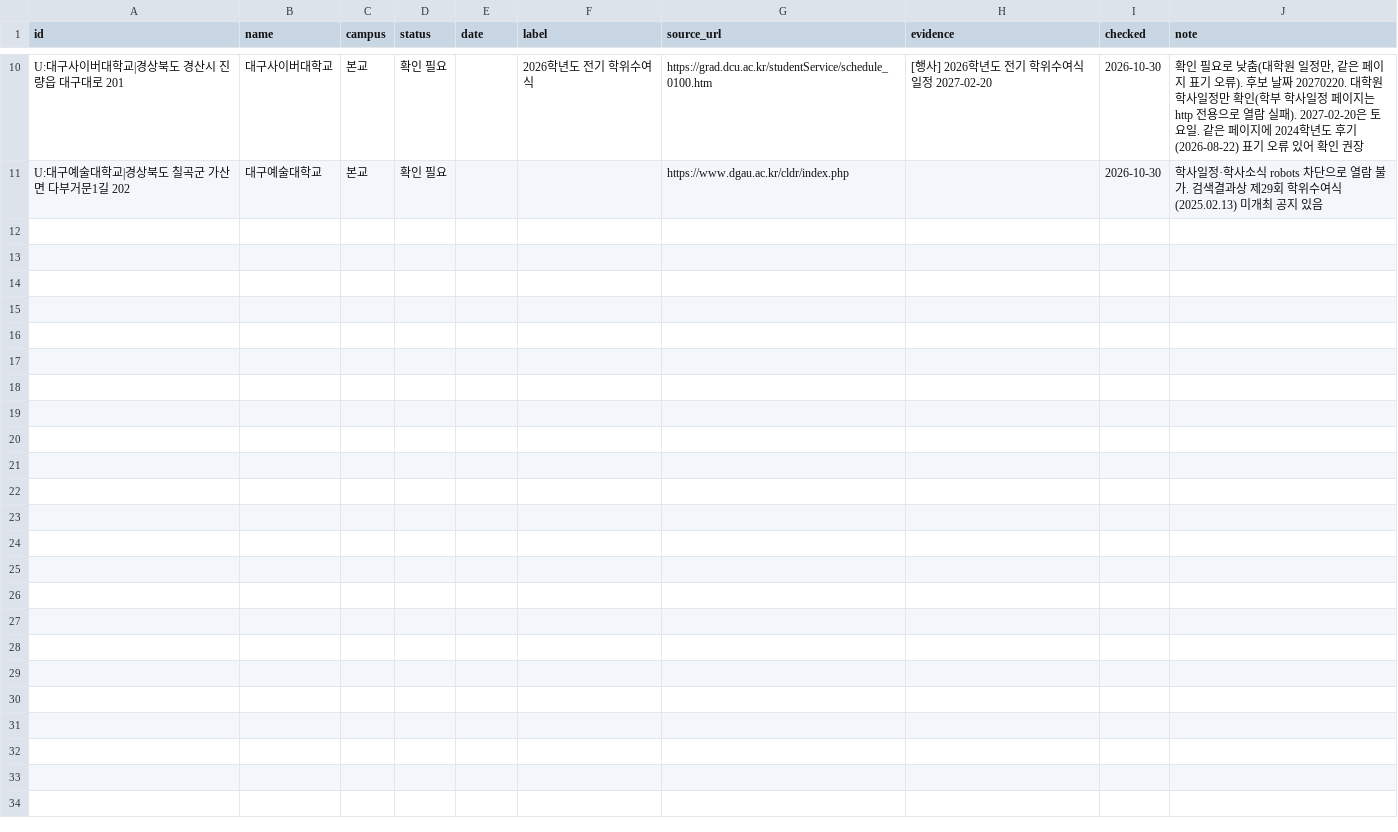
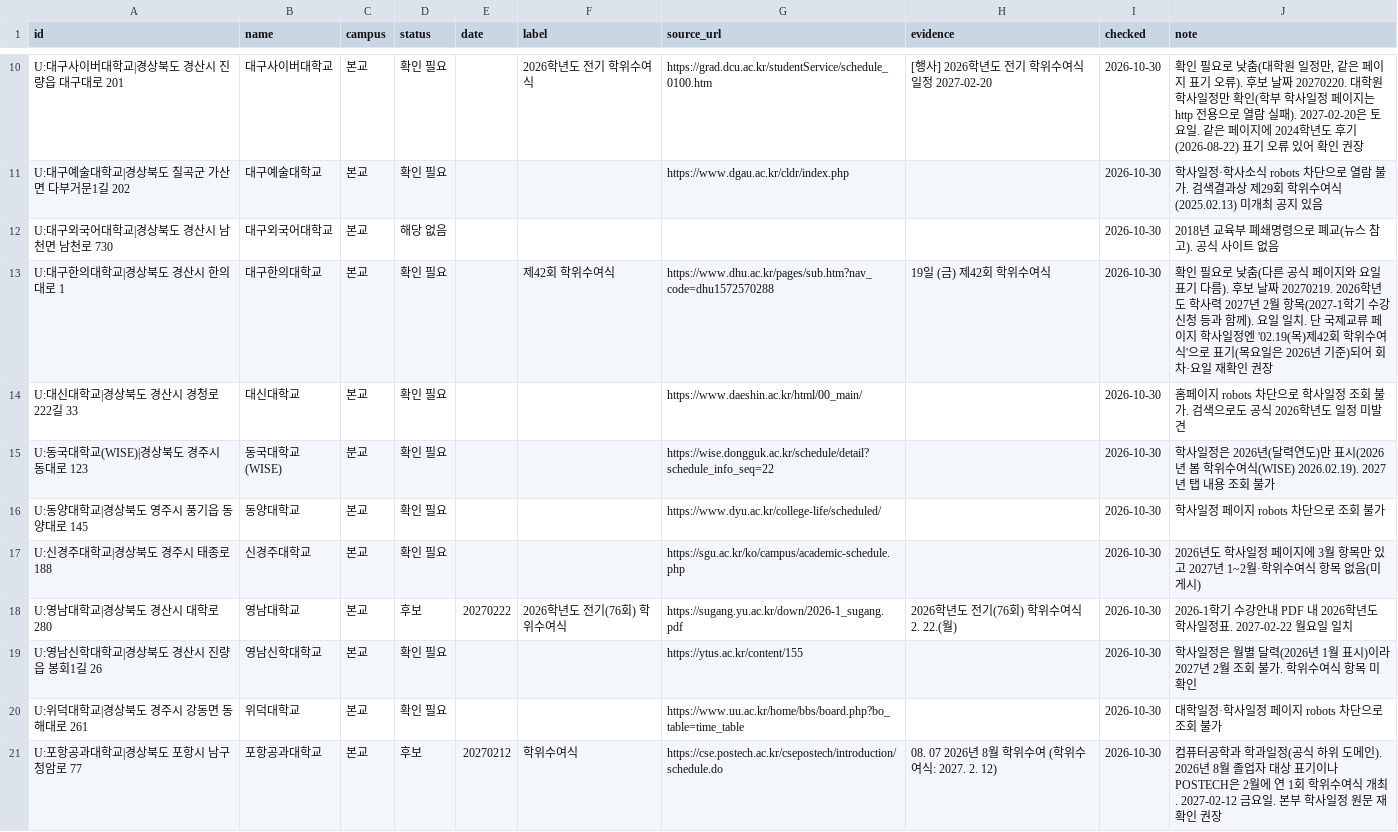
Before and after one commit to best15993232-sudo/flower-planner, a CSV file: docs/univ-survey/batch-2.csv, drawn as a sheet; only a part is shown, gaps mark what is left out; the diff names each change by its address in the sheet, - before the commit and + after, or states it on an @@ line.

```diff
--- a/docs/univ-survey/batch-2.csv
+++ b/docs/univ-survey/batch-2.csv
+row 12: U:대구외국어대학교|경상북도 경산시 남천면 남천로 730 | 대구외국어대학교 | 본교 | 해당 없음 |  |  |  |  | 2026-10-30 | 2018년 교육부 폐쇄명령으로 폐교(뉴스 참고). 공식 사이트 없음
+row 13: U:대구한의대학교|경상북도 경산시 한의대로 1 | 대구한의대학교 | 본교 | 확인 필요 |  | 제42회 학위수여식 | https://www.dhu.ac.kr/pages/sub.htm?nav_code=dhu1572570288 | 19일 (금) 제42회 학위수여식 | 2026-10-30 | 확인 필요로 낮춤(다른 공식 페이지와 요일 표기 다름). 후보 날짜 20270219. 2026학년도 학사력 2027년 2월 항목(2027-1학기 수강신청 등과 함께). 요일 일치. 단 국제교류 페이지 학사일정엔 '02.19(목)제42회 학위수여식'으로 표기(목요일은 2026년 기준)되어 회차·요일 재확인 권장
+row 14: U:대신대학교|경상북도 경산시 경청로222길 33 | 대신대학교 | 본교 | 확인 필요 |  |  | https://www.daeshin.ac.kr/html/00_main/ |  | 2026-10-30 | 홈페이지 robots 차단으로 학사일정 조회 불가. 검색으로도 공식 2026학년도 일정 미발견
+row 15: U:동국대학교(WISE)|경상북도 경주시 동대로 123 | 동국대학교(WISE) | 분교 | 확인 필요 |  |  | https://wise.dongguk.ac.kr/schedule/detail?schedule_info_seq=22 |  | 2026-10-30 | 학사일정은 2026년(달력연도)만 표시(2026년 봄 학위수여식(WISE) 2026.02.19). 2027년 탭 내용 조회 불가
+row 16: U:동양대학교|경상북도 영주시 풍기읍 동양대로 145 | 동양대학교 | 본교 | 확인 필요 |  |  | https://www.dyu.ac.kr/college-life/scheduled/ |  | 2026-10-30 | 학사일정 페이지 robots 차단으로 조회 불가
+row 17: U:신경주대학교|경상북도 경주시 태종로 188 | 신경주대학교 | 본교 | 확인 필요 |  |  | https://sgu.ac.kr/ko/campus/academic-schedule.php |  | 2026-10-30 | 2026년도 학사일정 페이지에 3월 항목만 있고 2027년 1~2월·학위수여식 항목 없음(미게시)
+row 18: U:영남대학교|경상북도 경산시 대학로 280 | 영남대학교 | 본교 | 후보 | 20270222 | 2026학년도 전기(76회) 학위수여식 | https://sugang.yu.ac.kr/down/2026-1_sugang.pdf | 2026학년도 전기(76회) 학위수여식 2. 22.(월) | 2026-10-30 | 2026-1학기 수강안내 PDF 내 2026학년도 학사일정표. 2027-02-22 월요일 일치
+row 19: U:영남신학대학교|경상북도 경산시 진량읍 봉회1길 26 | 영남신학대학교 | 본교 | 확인 필요 |  |  | https://ytus.ac.kr/content/155 |  | 2026-10-30 | 학사일정은 월별 달력(2026년 1월 표시)이라 2027년 2월 조회 불가. 학위수여식 항목 미확인
+row 20: U:위덕대학교|경상북도 경주시 강동면 동해대로 261 | 위덕대학교 | 본교 | 확인 필요 |  |  | https://www.uu.ac.kr/home/bbs/board.php?bo_table=time_table |  | 2026-10-30 | 대학일정·학사일정 페이지 robots 차단으로 조회 불가
+row 21: U:포항공과대학교|경상북도 포항시 남구 청암로 77 | 포항공과대학교 | 본교 | 후보 | 20270212 | 학위수여식 | https://cse.postech.ac.kr/csepostech/introduction/schedule.do | 08. 07 2026년 8월 학위수여 (학위수여식: 2027. 2. 12) | 2026-10-30 | 컴퓨터공학과 학과일정(공식 하위 도메인). 2026년 8월 졸업자 대상 표기이나 POSTECH은 2월에 연 1회 학위수여식 개최. 2027-02-12 금요일. 본부 학사일정 원문 재확인 권장
```
